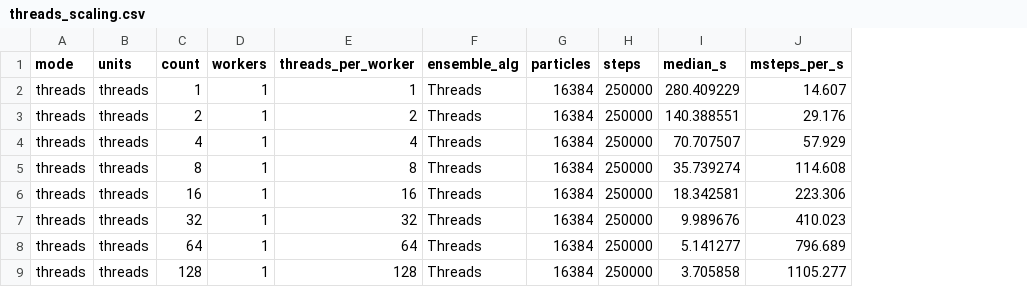
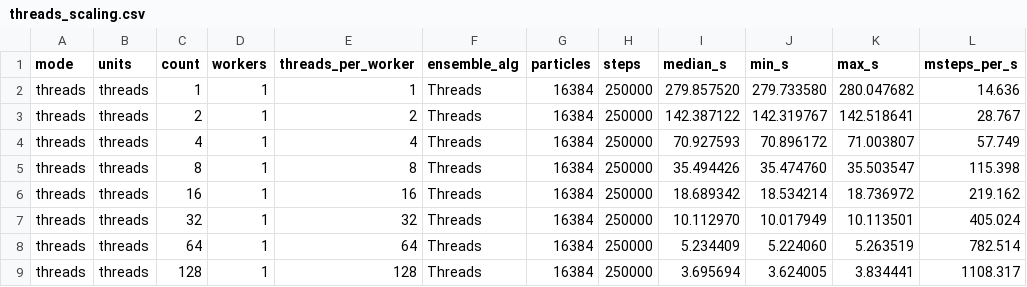
Before and after one commit to henry2004y/TestParticle.jl, a CSV file: benchmark/threads_scaling.csv, drawn as a sheet; addresses are those after the commit; the diff names each change by its address in the sheet, - before the commit and + after, or states it on an @@ line.

Commit message:
benchmark: matched-workload scaling measurements with sample spread
Re-measure all three sweeps at 16384 particles and 250000 steps so the curves share one workload, keep the median of repeated runs with the sample range recorded, and extend the node sweep to 8 nodes.

Threads and distributed track each other within a few percent and reach about 1.1 G particle-steps per second on 128 cores. Multi-node reaches 2.7 G/s across 8 nodes; its one-node point sits 38 percent below a single 128-thread process, which is what gathering every trajectory back to the master costs.

Update the docs figure and its text to match.

```diff
--- a/benchmark/threads_scaling.csv
+++ b/benchmark/threads_scaling.csv
+column J (min_s), rows 2-9: 279.733580 | 142.319767 | 70.896172 | 35.474760 | 18.534214 | 10.017949 | 5.224060 | 3.624005
+column K (max_s), rows 2-9: 280.047682 | 142.518641 | 71.003807 | 35.503547 | 18.736972 | 10.113501 | 5.263519 | 3.834441
-I2 (median_s): 280.409229
+I2 (median_s): 279.857520
-L2 (msteps_per_s): 14.607
+L2 (msteps_per_s): 14.636
-I3 (median_s): 140.388551
+I3 (median_s): 142.387122
-L3 (msteps_per_s): 29.176
+L3 (msteps_per_s): 28.767
-I4 (median_s): 70.707507
+I4 (median_s): 70.927593
-L4 (msteps_per_s): 57.929
+L4 (msteps_per_s): 57.749
-I5 (median_s): 35.739274
+I5 (median_s): 35.494426
-L5 (msteps_per_s): 114.608
+L5 (msteps_per_s): 115.398
-I6 (median_s): 18.342581
+I6 (median_s): 18.689342
-L6 (msteps_per_s): 223.306
+L6 (msteps_per_s): 219.162
-I7 (median_s): 9.989676
+I7 (median_s): 10.112970
-L7 (msteps_per_s): 410.023
+L7 (msteps_per_s): 405.024
-I8 (median_s): 5.141277
+I8 (median_s): 5.234409
-L8 (msteps_per_s): 796.689
+L8 (msteps_per_s): 782.514
-I9 (median_s): 3.705858
+I9 (median_s): 3.695694
-L9 (msteps_per_s): 1105.277
+L9 (msteps_per_s): 1108.317
```
Also changed, not shown: benchmark/distributed_scaling.csv, benchmark/multinode_scaling.csv, 2 other files.
